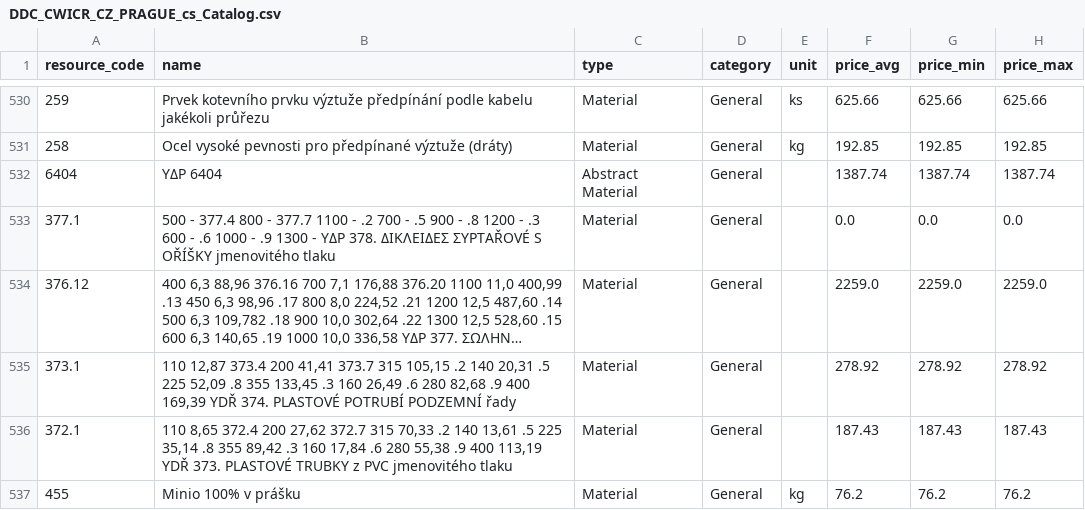
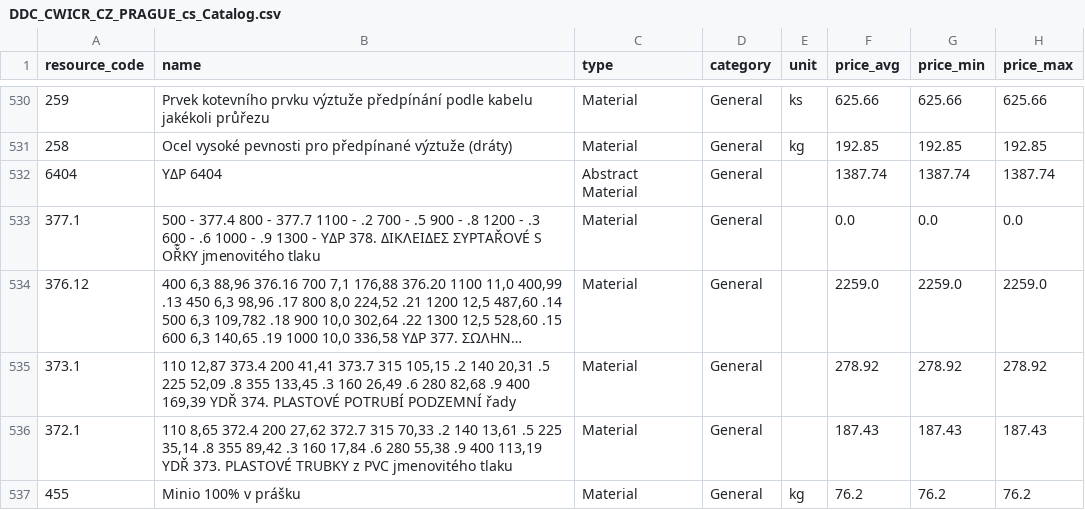
Before and after one commit to datadrivenconstruction/OpenConstructionEstimate-DDC-CWICR, a CSV file: Europe-Greece-GGDE/markets/DDC_CWICR_CZ_PRAGUE_cs_Catalog.csv, drawn as a sheet; only a part is shown, gaps mark what is left out; long unchanged cells end in …; the diff names each change by its address in the sheet, - before the commit and + after, or states it on an @@ line.

```diff
--- a/Europe-Greece-GGDE/markets/DDC_CWICR_CZ_PRAGUE_cs_Catalog.csv
+++ b/Europe-Greece-GGDE/markets/DDC_CWICR_CZ_PRAGUE_cs_Catalog.csv
-B533 (name): …ΣΥΡΤAŘOVÉ S OŘÍŠKY jmenovitého tlaku
+B533 (name): …ΣΥΡΤAŘOVÉ S OŘ͊KY jmenovitého tlaku
```
Also changed, not shown: Europe-Spain-BCCA/markets/DDC_CWICR_HR_ZAGREB_hr_Catalog.csv, 11 other files.
